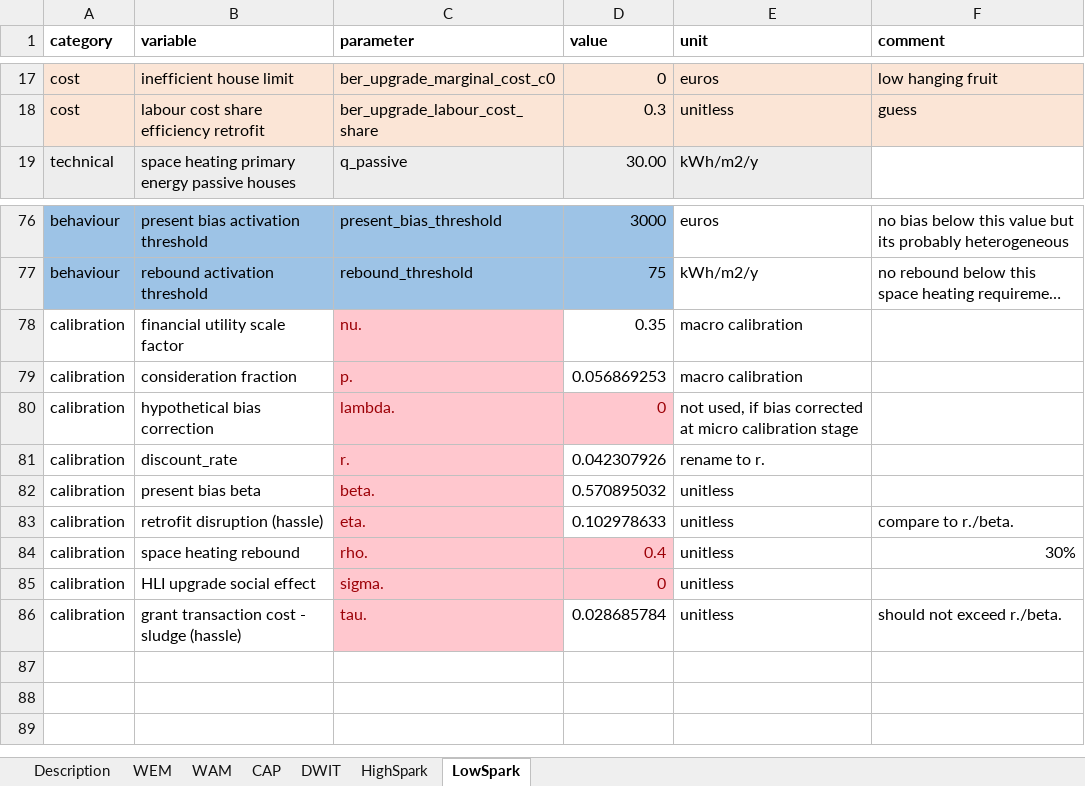
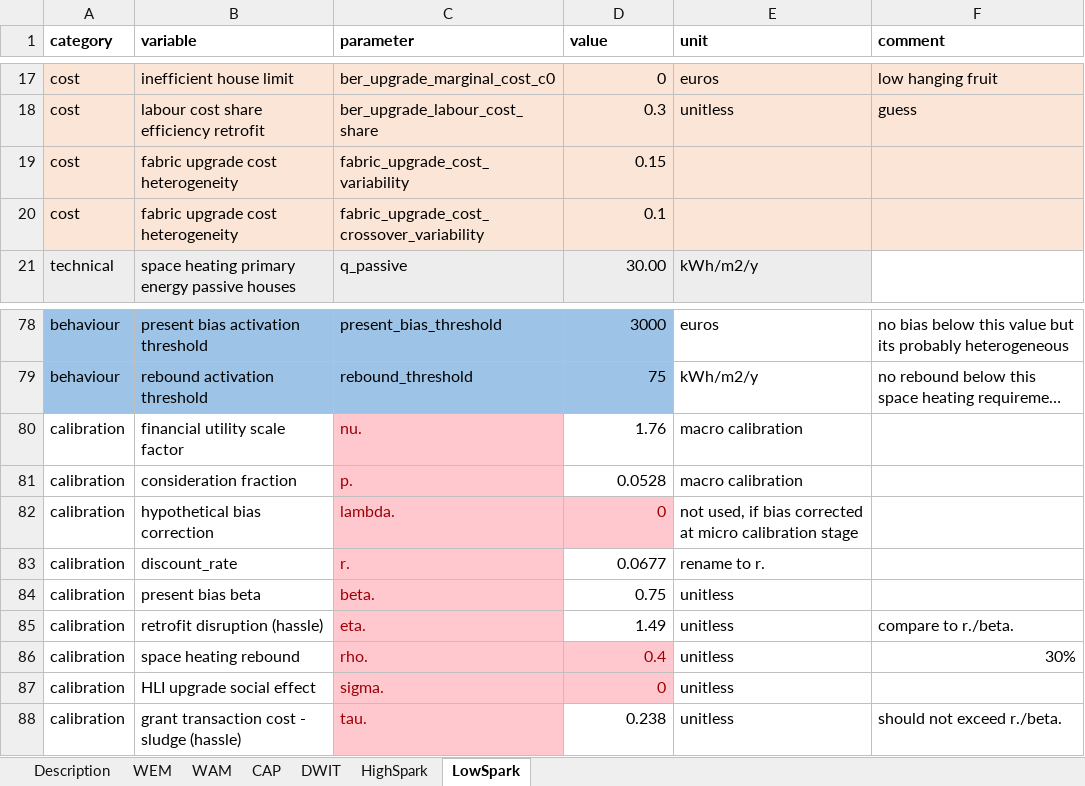
Before and after one commit to Phalacrocorax-gaimardi/hpmicrosimr, an Excel workbook: inst/extdata/scenario_parameters.xlsx, sheet LowSpark, drawn as a sheet; only a part is shown, gaps mark what is left out; long unchanged cells end in …; values as stored, in another font and other column widths than the file's, no borders; addresses are those after the commit; the diff names each change by its address in the sheet, - before the commit and + after, or states it on an @@ line.

Commit message:
new calibration values added to scenarios

```diff
--- a/inst/extdata/scenario_parameters.xlsx (sheet LowSpark)
+++ b/inst/extdata/scenario_parameters.xlsx (sheet LowSpark)
+row 19: cost | fabric upgrade cost heterogeneity | fabric_upgrade_cost_variability | 0.15
+row 20: cost | fabric upgrade cost heterogeneity | fabric_upgrade_cost_crossover_variability | 0.1
-D80 (value): 0.35
+D80 (value): 1.76
-D81 (value): 0.056869253
+D81 (value): 0.0528
-D83 (value): 0.042307926
+D83 (value): 0.0677
-D84 (value): 0.570895032
+D84 (value): 0.75
-D85 (value): 0.102978633
+D85 (value): 1.49
-D88 (value): 0.028685784
+D88 (value): 0.238
```
Also changed, not shown: sheet CAP, sheet WAM, sheet DWIT, sheet HighSpark, sheet WEM, 3 other files.
